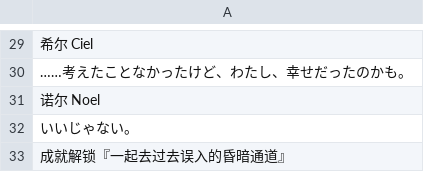
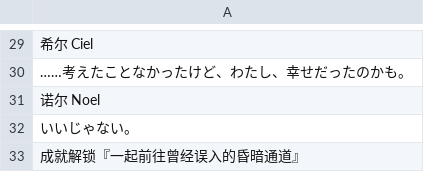
Before and after one commit to Krash220/NOIRNOAH-i18n-zh-Hans, a CSV file: www/data/text/Map040.csv, drawn as a sheet; only a part is shown, gaps mark what is left out.

```diff
--- a/www/data/text/Map040.csv
+++ b/www/data/text/Map040.csv
@@ -32,2 +32,2 @@
 いいじゃない。
-成就解锁『一起去过去误入的昏暗通道』
+成就解锁『一起前往曾经误入的昏暗通道』
```
Also changed, not shown: www/data/text/Map036.csv, 2 other files.
